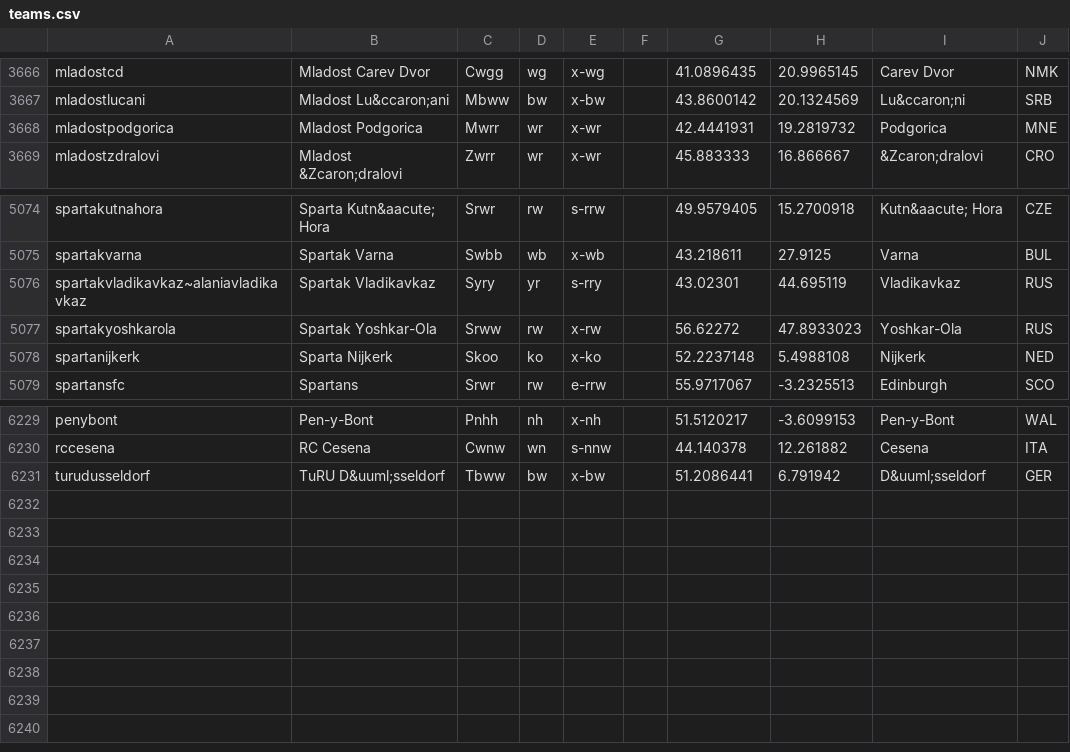
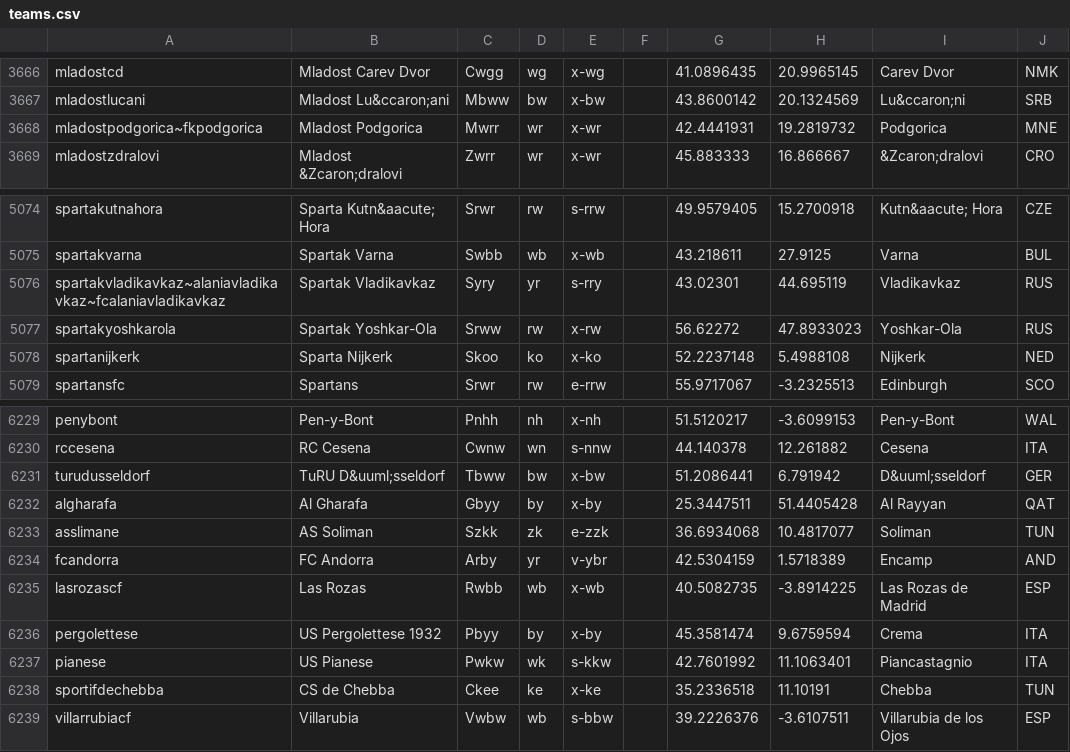
Before and after one commit to tshamilton/fitba, a CSV file: config/teams.csv, drawn as a sheet; only a part is shown, gaps mark what is left out.

Commit message:
New teams

```diff
--- a/config/teams.csv
+++ b/config/teams.csv
@@ -3667,3 +3667,3 @@ mladostcd,Mladost Carev Dvor,Cwgg,wg,x-wg,,41.0896435,20.9965145,Carev Dvor,NMK
 mladostlucani,Mladost Lu&ccaron;ani,Mbww,bw,x-bw,,43.8600142,20.1324569,Lu&ccaron;ni,SRB
-mladostpodgorica,Mladost Podgorica,Mwrr,wr,x-wr,,42.4441931,19.2819732,Podgorica,MNE
+mladostpodgorica~fkpodgorica,Mladost Podgorica,Mwrr,wr,x-wr,,42.4441931,19.2819732,Podgorica,MNE
 mladostzdralovi,Mladost &Zcaron;dralovi,Zwrr,wr,x-wr,,45.883333,16.866667,&Zcaron;dralovi,CRO
@@ -5075,3 +5075,3 @@ spartakutnahora,Sparta Kutn&aacute; Hora,Srwr,rw,s-rrw,,49.9579405,15.2700918,Ku
 spartakvarna,Spartak Varna,Swbb,wb,x-wb,,43.218611,27.9125,Varna,BUL
-spartakvladikavkaz~alaniavladikavkaz,Spartak Vladikavkaz,Syry,yr,s-rry,,43.02301,44.695119,Vladikavkaz,RUS
+spartakvladikavkaz~alaniavladikavkaz~fcalaniavladikavkaz,Spartak Vladikavkaz,Syry,yr,s-rry,,43.02301,44.695119,Vladikavkaz,RUS
 spartakyoshkarola,Spartak Yoshkar-Ola,Srww,rw,x-rw,,56.62272,47.8933023,Yoshkar-Ola,RUS
@@ -6231 +6231,9 @@ rccesena,RC Cesena,Cwnw,wn,s-nnw,,44.140378,12.261882,Cesena,ITA
 turudusseldorf,TuRU D&uuml;sseldorf,Tbww,bw,x-bw,,51.2086441,6.791942,D&uuml;sseldorf,GER
+algharafa,Al Gharafa,Gbyy,by,x-by,,25.3447511,51.4405428,Al Rayyan,QAT
+asslimane,AS Soliman,Szkk,zk,e-zzk,,36.6934068,10.4817077,Soliman,TUN
+fcandorra,FC Andorra,Arby,yr,v-ybr,,42.5304159,1.5718389,Encamp,AND
+lasrozascf,Las Rozas,Rwbb,wb,x-wb,,40.5082735,-3.8914225,Las Rozas de Madrid,ESP
+pergolettese,US Pergolettese 1932,Pbyy,by,x-by,,45.3581474,9.6759594,Crema,ITA
+pianese,US Pianese,Pwkw,wk,s-kkw,,42.7601992,11.1063401,Piancastagnio,ITA
+sportifdechebba,CS de Chebba,Ckee,ke,x-ke,,35.2336518,11.10191,Chebba,TUN
+villarrubiacf,Villarubia,Vwbw,wb,s-bbw,,39.2226376,-3.6107511,Villarubia de los Ojos,ESP
```
Also changed, not shown: config/comps.csv.
